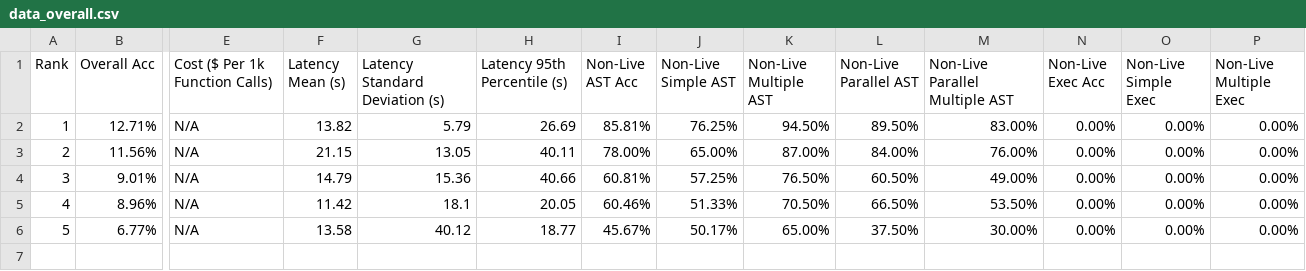
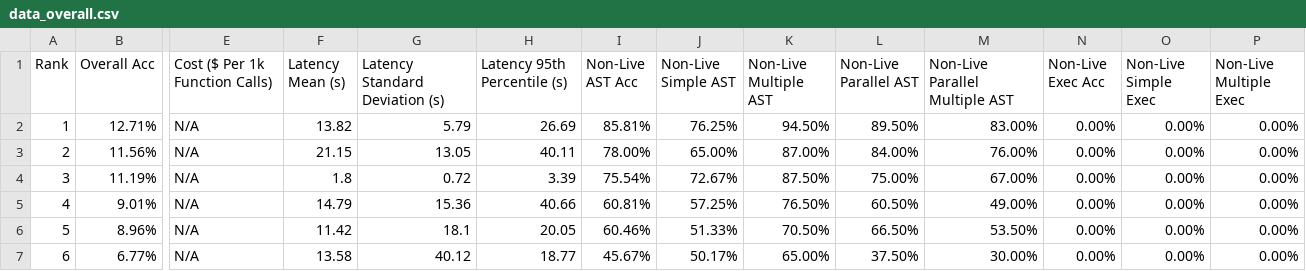
Before and after one commit to gianmarcoalessio/AAFV, a CSV file: berkeley-function-call-leaderboard/score/data_overall.csv, drawn as a sheet; only a part is shown, gaps mark what is left out; addresses are those after the commit; rows hold the shown columns only; the diff names each change by its address in the sheet, - before the commit and + after, or states it on an @@ line.

```diff
--- a/berkeley-function-call-leaderboard/score/data_overall.csv
+++ b/berkeley-function-call-leaderboard/score/data_overall.csv
+row 4: 3 | 11.19% | N/A | 1.8 | 0.72 | 3.39 | 75.54% | 72.67% | 87.50% | 75.00% | 67.00% | 0.00% | 0.00% | 0.00%
@@ column A (Rank) renumbered from row 5 down @@
```
Also changed, not shown: berkeley-function-call-leaderboard/score/data_live.csv, leaderboard.csv, 18 other files.
